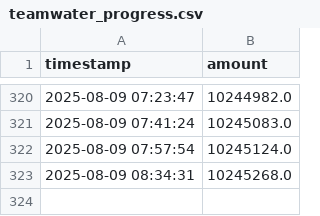
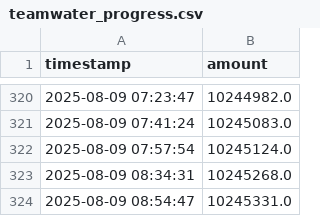
Before and after one commit to rross101/waterworm, a CSV file: teamwater_progress.csv, drawn as a sheet; only a part is shown, gaps mark what is left out.

```diff
--- a/teamwater_progress.csv
+++ b/teamwater_progress.csv
@@ -323 +323,2 @@ timestamp,amount
 2025-08-09 08:34:31,10245268.0
+2025-08-09 08:54:47,10245331.0
```
